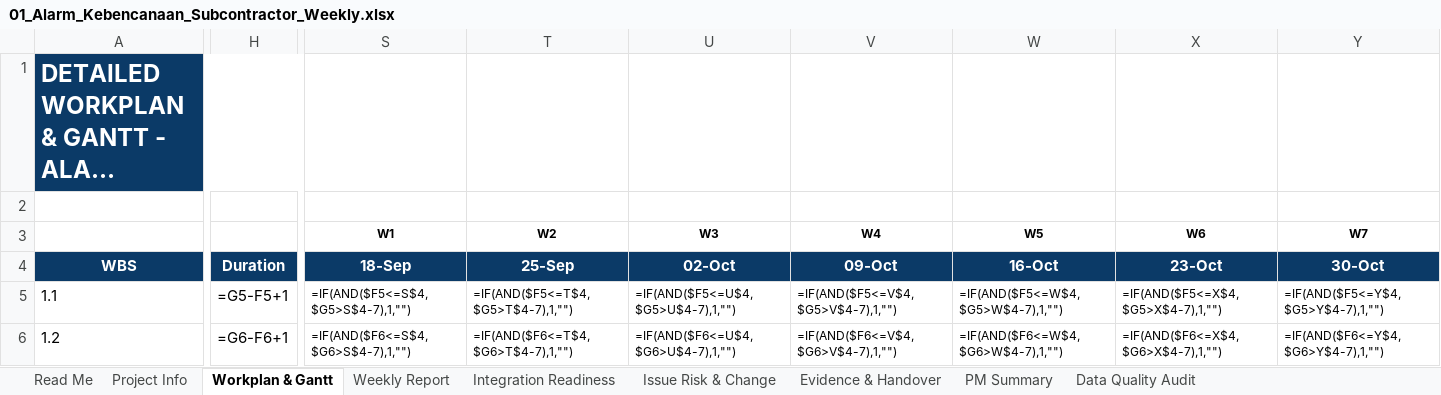
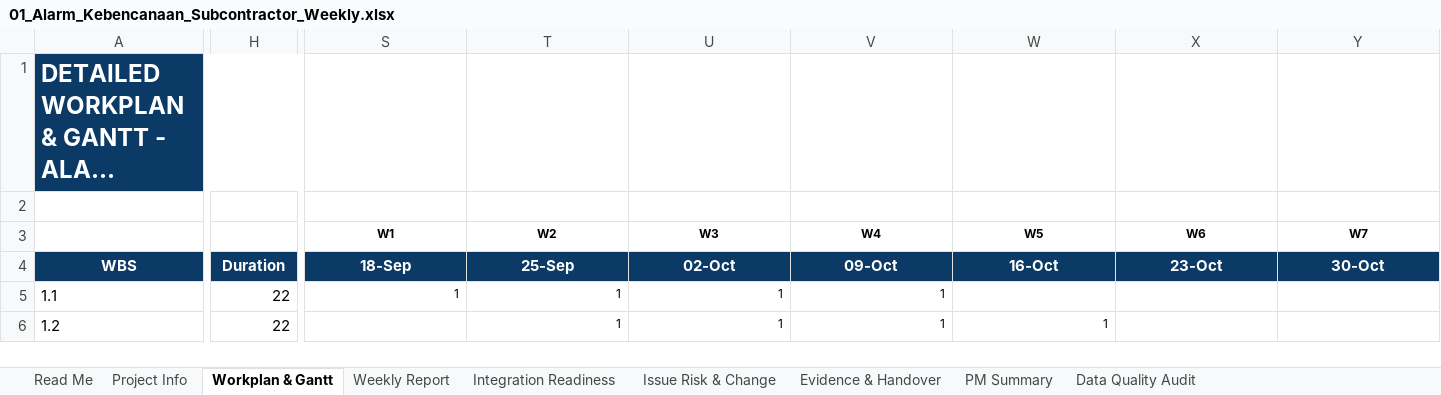
Before and after one commit to ibayyabi/DevXassurance, an Excel workbook: demo-evidence-fixtures/smart-building-itb/sessions/2026-10-09_w4/01_Alarm_Kebencanaan_Subcontractor_Weekly.xlsx, sheet Workplan & Gantt, drawn as a sheet; only a part is shown, gaps mark what is left out; long unchanged cells end in …; values as stored, in another font and other column widths than the file's, no borders; formulas without a stored value are shown as written; conditional formats and table styles not drawn; the diff covers the shown part only; the diff names each change by its address in the sheet, - before the commit and + after, or states it on an @@ line.

```diff
--- a/demo-evidence-fixtures/smart-building-itb/sessions/2026-10-09_w4/01_Alarm_Kebencanaan_Subcontractor_Weekly.xlsx (sheet Workplan & Gantt)
+++ b/demo-evidence-fixtures/smart-building-itb/sessions/2026-10-09_w4/01_Alarm_Kebencanaan_Subcontractor_Weekly.xlsx (sheet Workplan & Gantt)
-H5: =G5-F5+1
+H5: 22
-S5 (W1): =IF(AND($F5<=S$4,$G5>S$4-7),1,"")
+S5 (W1): 1
-T5 (W2): =IF(AND($F5<=T$4,$G5>T$4-7),1,"")
+T5 (W2): 1
-U5 (W3): =IF(AND($F5<=U$4,$G5>U$4-7),1,"")
+U5 (W3): 1
-V5 (W4): =IF(AND($F5<=V$4,$G5>V$4-7),1,"")
+V5 (W4): 1
-W5 (W5): =IF(AND($F5<=W$4,$G5>W$4-7),1,"")
+W5 (W5): (empty)
-X5 (W6): =IF(AND($F5<=X$4,$G5>X$4-7),1,"")
+X5 (W6): (empty)
-Y5 (W7): =IF(AND($F5<=Y$4,$G5>Y$4-7),1,"")
+Y5 (W7): (empty)
-H6: =G6-F6+1
+H6: 22
-S6 (W1): =IF(AND($F6<=S$4,$G6>S$4-7),1,"")
+S6 (W1): (empty)
-T6 (W2): =IF(AND($F6<=T$4,$G6>T$4-7),1,"")
+T6 (W2): 1
-U6 (W3): =IF(AND($F6<=U$4,$G6>U$4-7),1,"")
+U6 (W3): 1
-V6 (W4): =IF(AND($F6<=V$4,$G6>V$4-7),1,"")
+V6 (W4): 1
-W6 (W5): =IF(AND($F6<=W$4,$G6>W$4-7),1,"")
+W6 (W5): 1
-X6 (W6): =IF(AND($F6<=X$4,$G6>X$4-7),1,"")
+X6 (W6): (empty)
-Y6 (W7): =IF(AND($F6<=Y$4,$G6>Y$4-7),1,"")
+Y6 (W7): (empty)
```
Also changed, not shown: 134 edited cells elsewhere in this sheet, sheet PM Summary, sheet Weekly Report, charts or pictures, demo-evidence-fixtures/smart-building-itb/sessions/2026-10-09_w4/04_Kelistrikan_Subcontractor_Weekly.xlsx, demo-evidence-fixtures/smart-building-itb/sessions/2026-10-16_w5/01_Alarm_Kebencanaan_Subcontractor_Weekly.xlsx, 49 other files.
